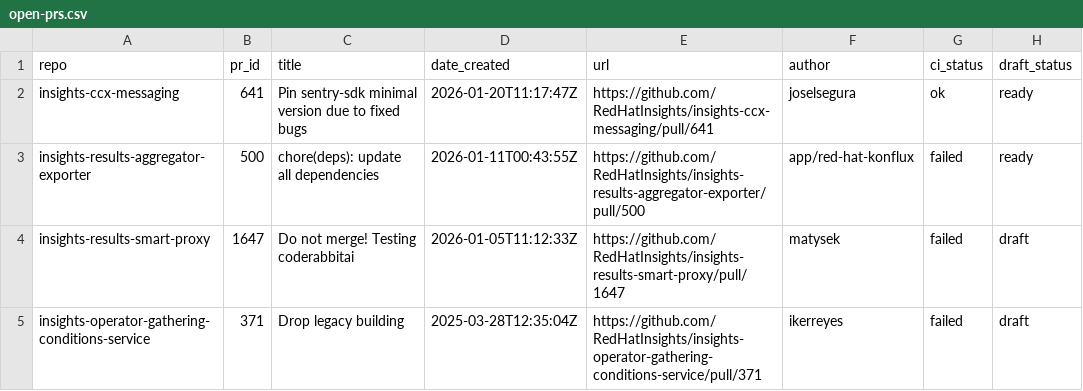
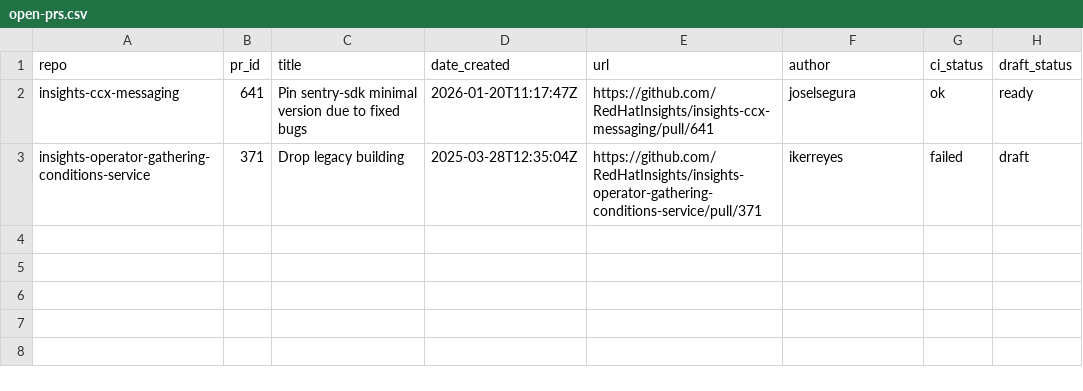
Before and after one commit to lenasolarova/processing-tools-github, a CSV file: open_mr_pr/github/open-prs.csv, drawn as a sheet.

```diff
--- a/open_mr_pr/github/open-prs.csv
+++ b/open_mr_pr/github/open-prs.csv
@@ -2,4 +2,2 @@ repo,pr_id,title,date_created,url,author,ci_status,draft_status
 insights-ccx-messaging,641,Pin sentry-sdk minimal version due to fixed bugs,2026-01-20T11:17:47Z,https://github.com/RedHatInsights/insights-ccx-messaging/pull/641,joselsegura,ok,ready
-insights-results-aggregator-exporter,500,chore(deps): update all dependencies,2026-01-11T00:43:55Z,https://github.com/RedHatInsights/insights-results-aggregator-exporter/pull/500,app/red-hat-konflux,failed,ready
-insights-results-smart-proxy,1647,Do not merge! Testing coderabbitai,2026-01-05T11:12:33Z,https://github.com/RedHatInsights/insights-results-smart-proxy/pull/1647,matysek,failed,draft
 insights-operator-gathering-conditions-service,371,Drop legacy building,2025-03-28T12:35:04Z,https://github.com/RedHatInsights/insights-operator-gathering-conditions-service/pull/371,ikerreyes,failed,draft
```
Also changed, not shown: 3 other files.
